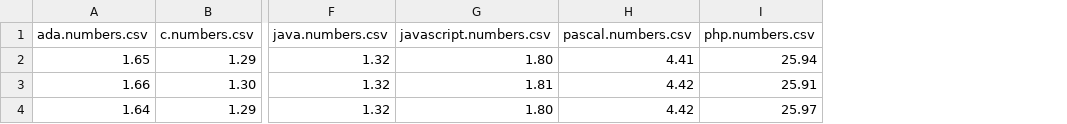
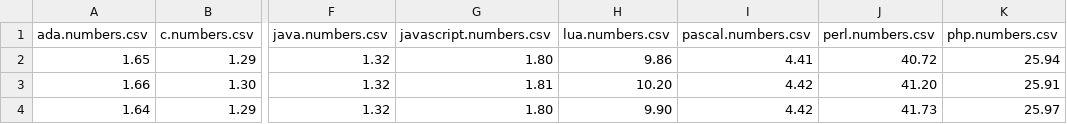
Before and after one commit to denshade/speedTest, a CSV file: reports/final/final.csv, drawn as a sheet; only a part is shown, gaps mark what is left out; the diff names each change by its address in the sheet, - before the commit and + after, or states it on an @@ line.

```diff
--- a/reports/final/final.csv
+++ b/reports/final/final.csv
+column H (lua.numbers.csv), rows 2-4: 9.86 | 10.20 | 9.90
+column J (perl.numbers.csv), rows 2-4: 40.72 | 41.20 | 41.73
```
Also changed, not shown: 2 other files.
